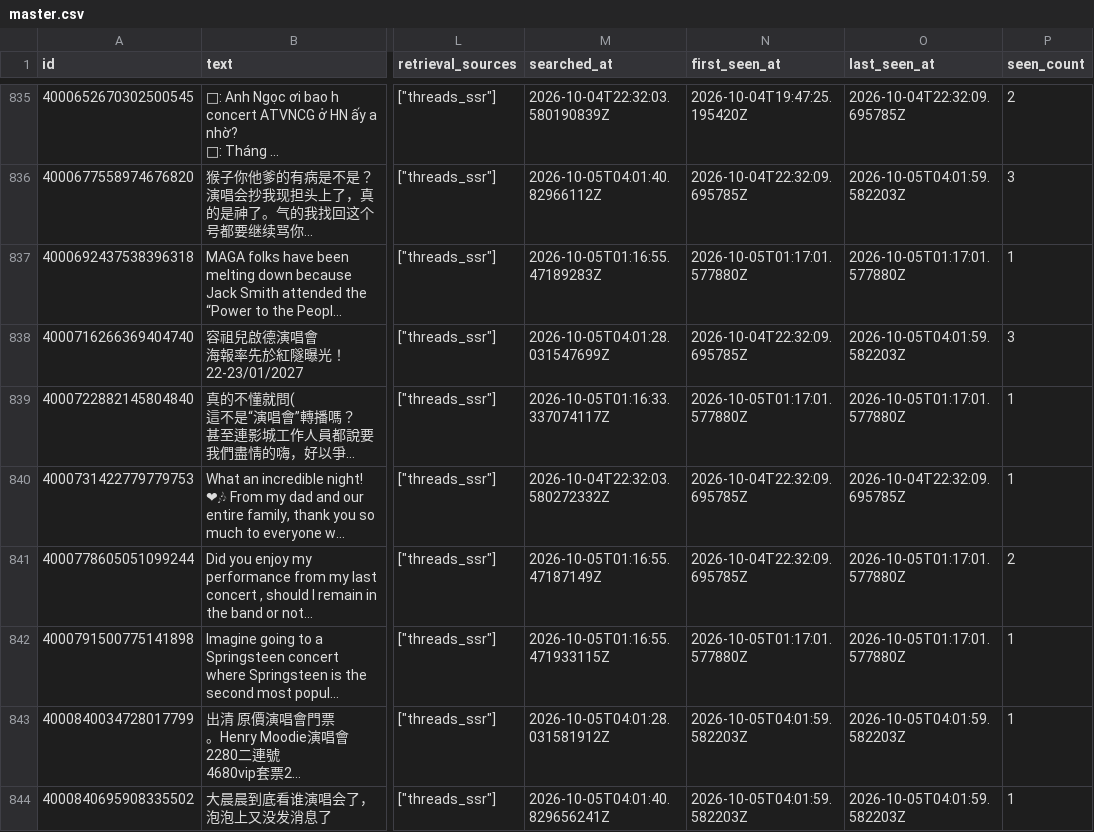
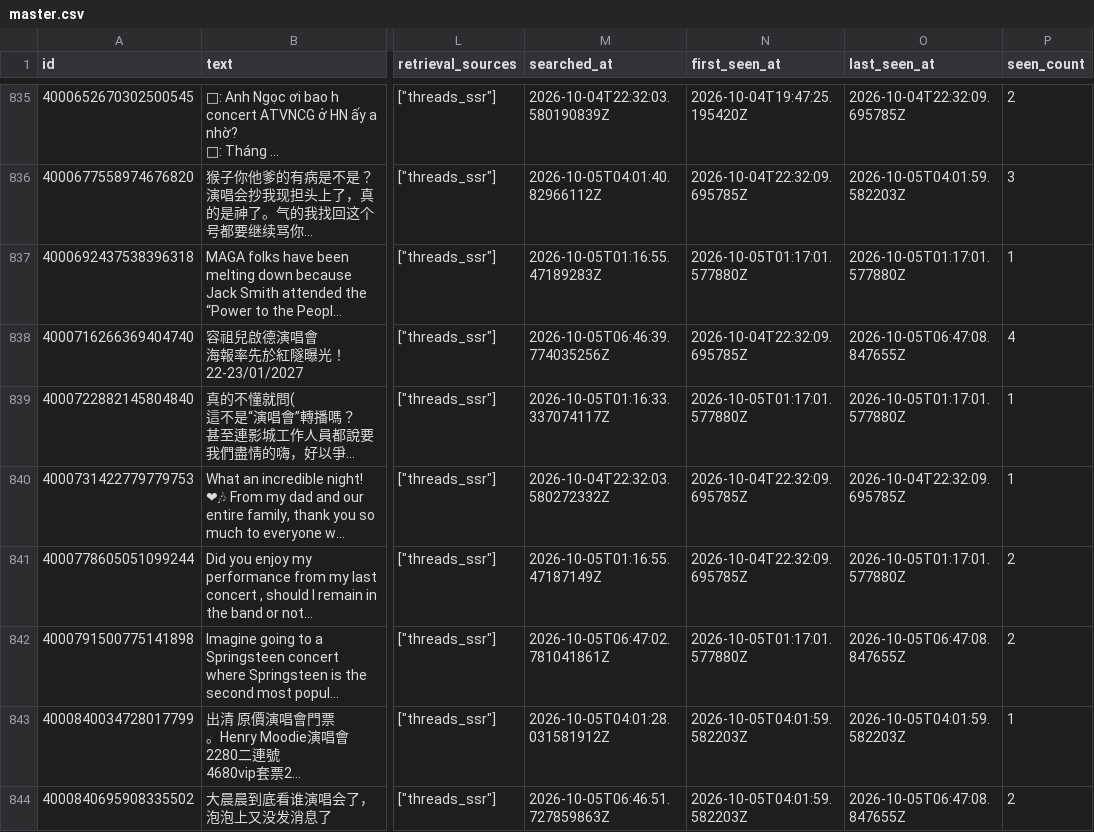
Before and after one commit to Gabriel-chun/threads-cli-nextstop, a CSV file: collector/archive/latest/master.csv, drawn as a sheet; only a part is shown, gaps mark what is left out; long unchanged cells end in …; the diff covers the shown part only; the diff names each change by its address in the sheet, - before the commit and + after, or states it on an @@ line.

```diff
--- a/collector/archive/latest/master.csv
+++ b/collector/archive/latest/master.csv
-M838 (searched_at): 2026-10-05T04:01:28.031547699Z
+M838 (searched_at): 2026-10-05T06:46:39.774035256Z
-O838 (last_seen_at): 2026-10-05T04:01:59.582203Z
+O838 (last_seen_at): 2026-10-05T06:47:08.847655Z
-P838 (seen_count): 3
+P838 (seen_count): 4
-M842 (searched_at): 2026-10-05T01:16:55.471933115Z
+M842 (searched_at): 2026-10-05T06:47:02.781041861Z
-O842 (last_seen_at): 2026-10-05T01:17:01.577880Z
+O842 (last_seen_at): 2026-10-05T06:47:08.847655Z
-P842 (seen_count): 1
+P842 (seen_count): 2
-M844 (searched_at): 2026-10-05T04:01:40.829656241Z
+M844 (searched_at): 2026-10-05T06:46:51.727859863Z
-O844 (last_seen_at): 2026-10-05T04:01:59.582203Z
+O844 (last_seen_at): 2026-10-05T06:47:08.847655Z
-P844 (seen_count): 1
+P844 (seen_count): 2
```
Also changed, not shown: 1 added row and 18 edited cells elsewhere in this file, 11 other files.
